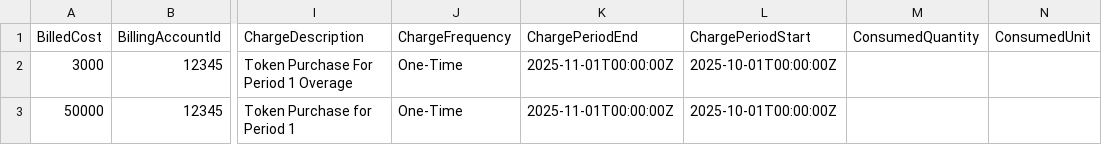
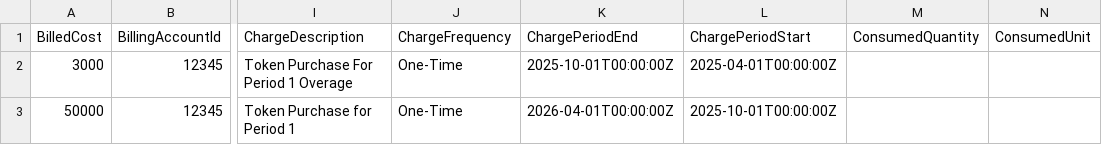
Before and after one commit to FinOps-Open-Cost-and-Usage-Spec/FOCUS_Spec, a CSV file: specification/data/saas_examples/virtual_currency_pricing_model_c.csv, drawn as a sheet; only a part is shown, gaps mark what is left out; the diff names each change by its address in the sheet, - before the commit and + after, or states it on an @@ line.

Commit message:
Add files via upload

```diff
--- a/specification/data/saas_examples/virtual_currency_pricing_model_c.csv
+++ b/specification/data/saas_examples/virtual_currency_pricing_model_c.csv
-K2 (ChargePeriodEnd): 2025-11-01T00:00:00Z
+K2 (ChargePeriodEnd): 2025-10-01T00:00:00Z
-L2 (ChargePeriodStart): 2025-10-01T00:00:00Z
+L2 (ChargePeriodStart): 2025-04-01T00:00:00Z
-K3 (ChargePeriodEnd): 2025-11-01T00:00:00Z
+K3 (ChargePeriodEnd): 2026-04-01T00:00:00Z
```
